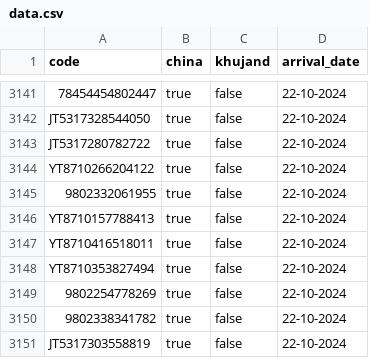
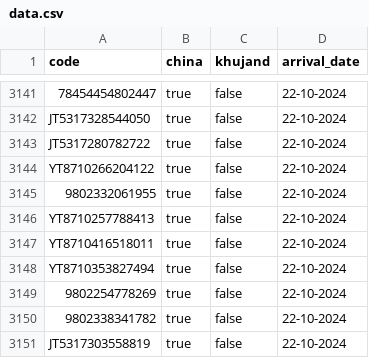
Before and after one commit to uskhurshed/cargo, a CSV file: data.csv, drawn as a sheet; only a part is shown, gaps mark what is left out.

Commit message:
Update data.csv

```diff
--- a/data.csv
+++ b/data.csv
@@ -3145,3 +3145,3 @@ YT8710266204122;true;false;22-10-2024
 9802332061955;true;false;22-10-2024
-YT8710157788413;true;false;22-10-2024
+YT8710257788413;true;false;22-10-2024
 YT8710416518011;true;false;22-10-2024
```
